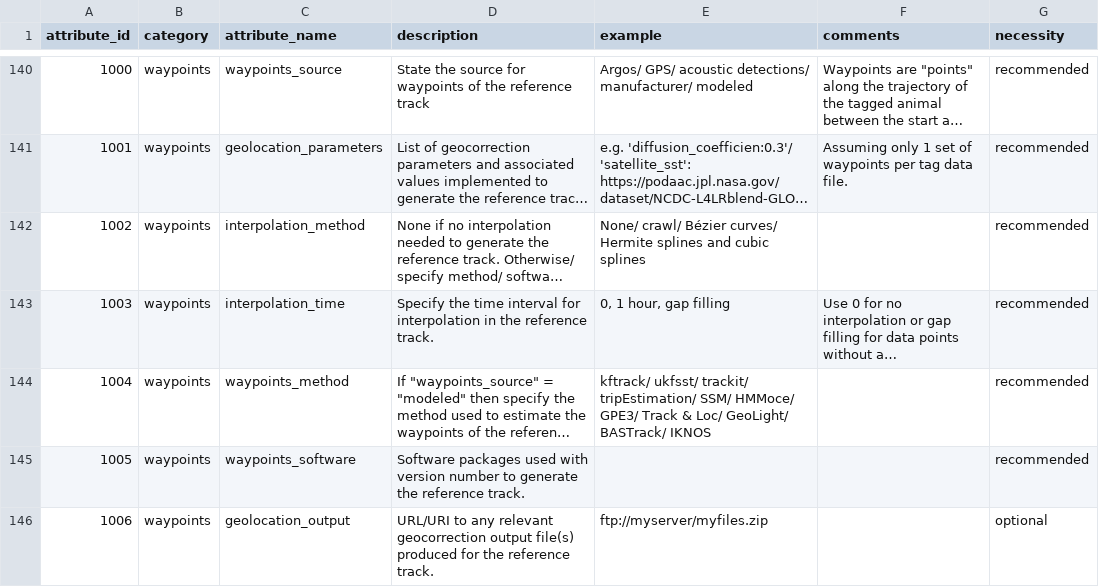
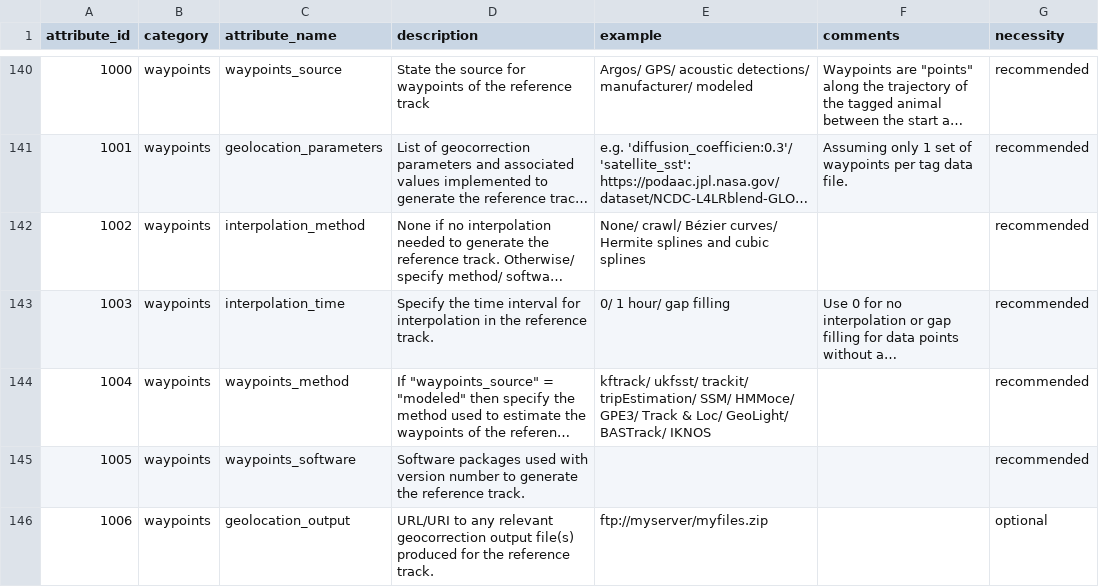
Before and after one commit to lewismc/tagbase, a CSV file: etuff/eTagMetadataInventory.csv, drawn as a sheet; only a part is shown, gaps mark what is left out; long unchanged cells end in …; the diff names each change by its address in the sheet, - before the commit and + after, or states it on an @@ line.

Commit message:
Update eTagMetadataInventory.csv

```diff
--- a/etuff/eTagMetadataInventory.csv
+++ b/etuff/eTagMetadataInventory.csv
-E143 (example): 0, 1 hour, gap filling
+E143 (example): 0/ 1 hour/ gap filling
```
